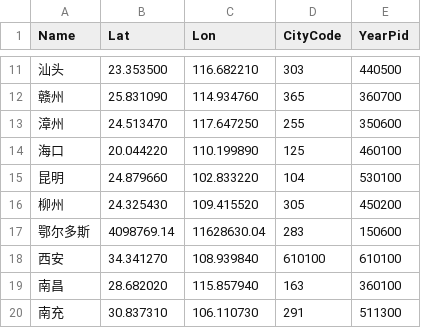
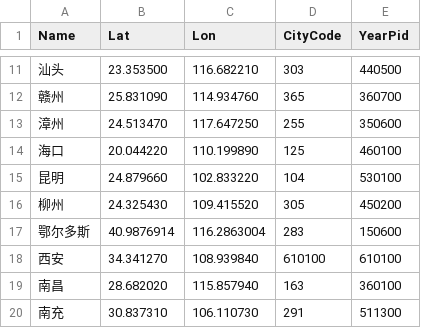
Before and after one commit to sugerStill/ScenceWeb, a CSV file: Scence/SpyderTool/DataFiles/CityInformation.csv, drawn as a sheet; only a part is shown, gaps mark what is left out.

Commit message:
DataBaseOperation
change something about  how to insert data into database

```diff
--- a/Scence/SpyderTool/DataFiles/CityInformation.csv
+++ b/Scence/SpyderTool/DataFiles/CityInformation.csv
@@ -16,3 +16,3 @@ Name,Lat,Lon,CityCode,YearPid
 柳州,24.325430,109.415520,305,450200
-鄂尔多斯,4098769.14,11628630.04,283,150600
+鄂尔多斯,40.9876914,116.2863004,283,150600
 西安,34.341270,108.939840,610100,610100
```
Also changed, not shown: 3 other files.
